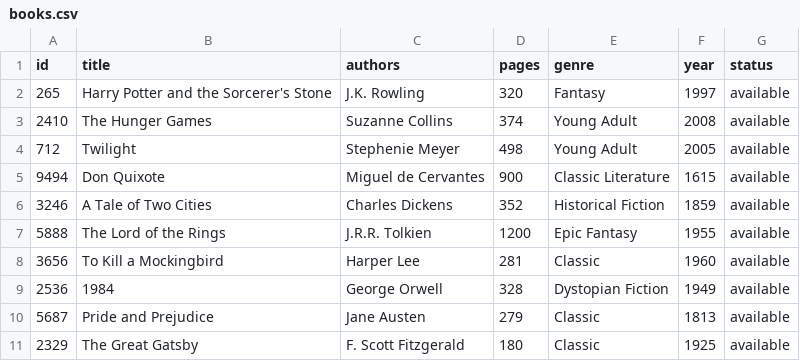
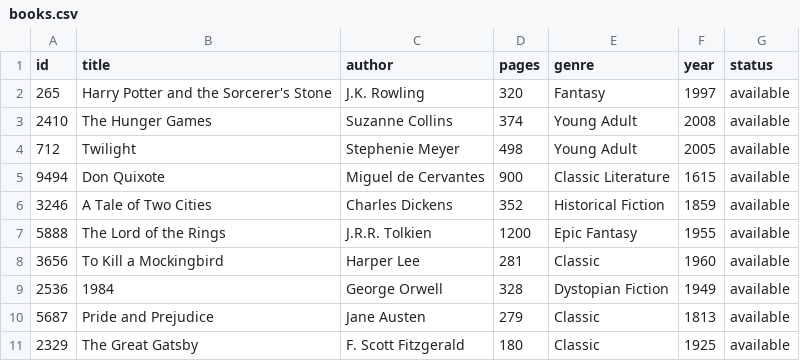
Before and after one commit to jacubiam/library-admin, a CSV file: db/books.csv, drawn as a sheet.

Commit message:
:recycle:refactor(app):replace authors with author in the whole project

```diff
--- a/db/books.csv
+++ b/db/books.csv
@@ -1,2 +1,2 @@
-id,title,authors,pages,genre,year,status
+id,title,author,pages,genre,year,status
 265,"Harry Potter and the Sorcerer's Stone","J.K. Rowling",320,Fantasy,1997,available
```
Also changed, not shown: 7 other files.
